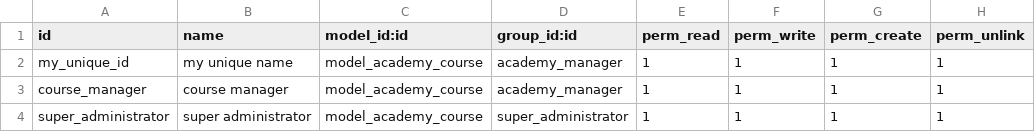
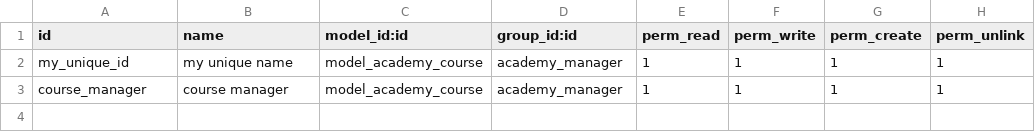
Before and after one commit to Nikitaion/odoo-training, a CSV file: odoo-academy/security/ir.model.access.csv, drawn as a sheet.

Commit message:
Added security rule

```diff
--- a/odoo-academy/security/ir.model.access.csv
+++ b/odoo-academy/security/ir.model.access.csv
@@ -3,2 +3 @@
 "course_manager","course manager","model_academy_course","academy_manager",1,1,1,1
-"super_administrator","super administrator","model_academy_course","super_administrator",1,1,1,1
```
Also changed, not shown: 2 other files.
